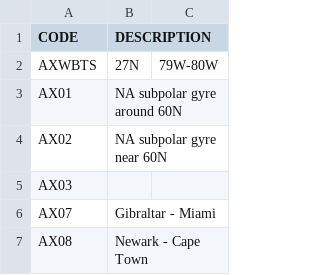
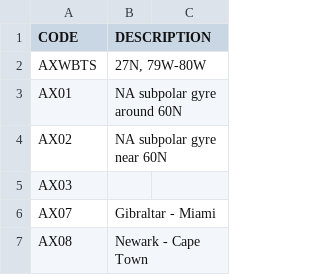
Before and after one commit to OceanOPS/sot-metadata, a CSV file: tables/2.7-AREA_OF_OPERATION.csv, drawn as a sheet; only a part is shown.

Commit message:
Update 2.7-AREA_OF_OPERATION.csv

```diff
--- a/tables/2.7-AREA_OF_OPERATION.csv
+++ b/tables/2.7-AREA_OF_OPERATION.csv
@@ -1,3 +1,3 @@
 "CODE","DESCRIPTION"
-AXWBTS,27N, 79W-80W
+AXWBTS,"27N, 79W-80W"
 AX01,NA subpolar gyre around 60N
```
